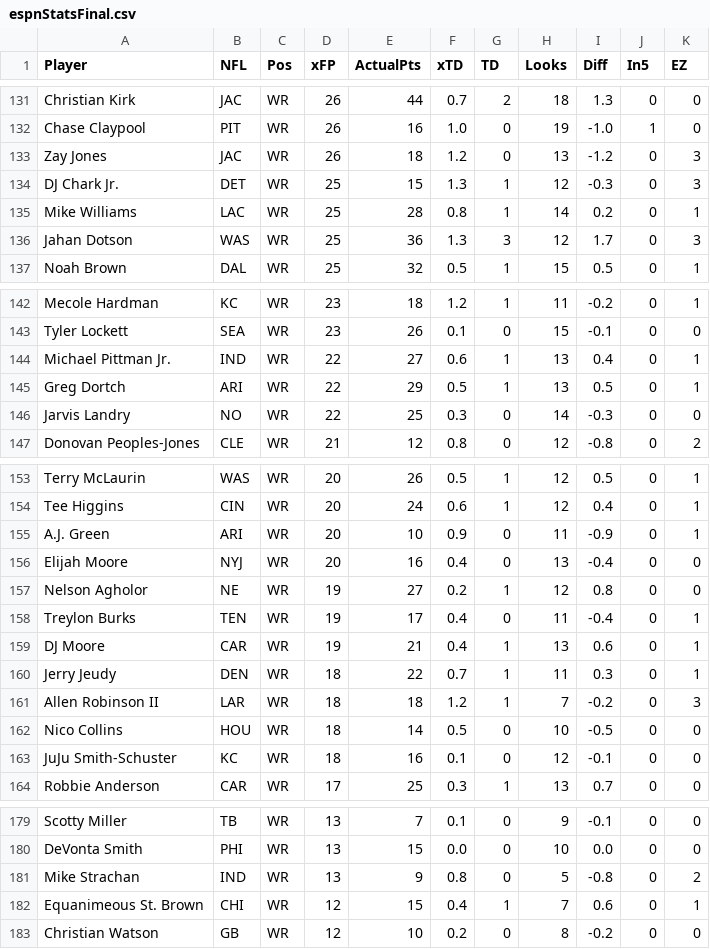
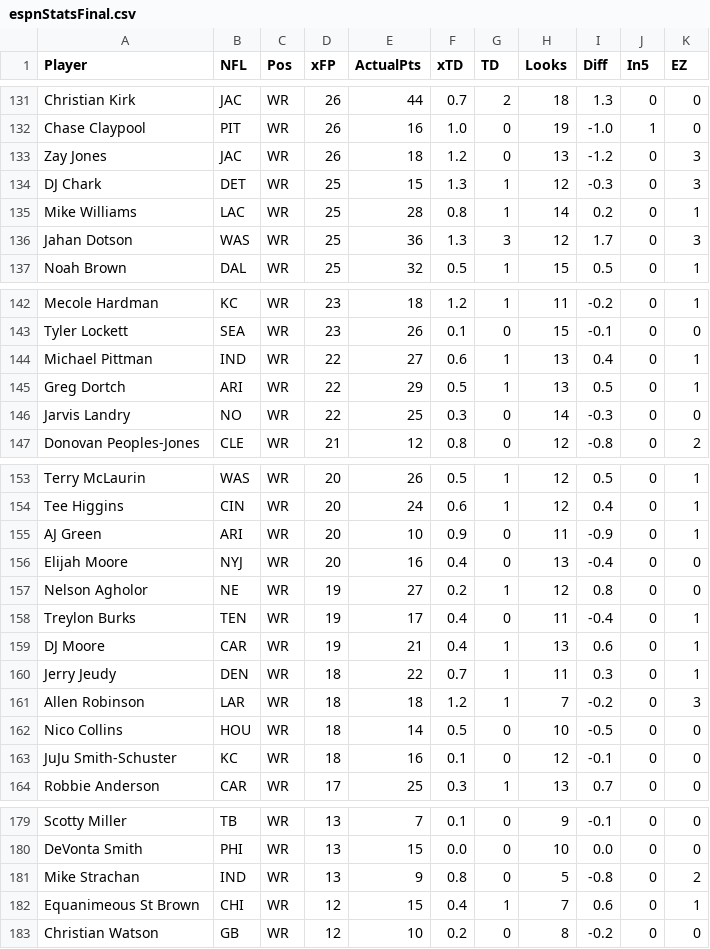
Before and after one commit to rmaxsm/TRUFFLEdash, a CSV file: dre/ESPN/espnStatsFinal.csv, drawn as a sheet; only a part is shown, gaps mark what is left out; the diff covers the shown part only.

```diff
--- a/dre/ESPN/espnStatsFinal.csv
+++ b/dre/ESPN/espnStatsFinal.csv
@@ -133,3 +133,3 @@ Chase Claypool,PIT,WR,26,16,1.0,0,19,-1.0,1,0
 Zay Jones,JAC,WR,26,18,1.2,0,13,-1.2,0,3
-DJ Chark Jr.,DET,WR,25,15,1.3,1,12,-0.3,0,3
+DJ Chark,DET,WR,25,15,1.3,1,12,-0.3,0,3
 Mike Williams,LAC,WR,25,28,0.8,1,14,0.2,0,1
@@ -143,3 +143,3 @@ Mecole Hardman,KC,WR,23,18,1.2,1,11,-0.2,0,1
 Tyler Lockett,SEA,WR,23,26,0.1,0,15,-0.1,0,0
-Michael Pittman Jr.,IND,WR,22,27,0.6,1,13,0.4,0,1
+Michael Pittman,IND,WR,22,27,0.6,1,13,0.4,0,1
 Greg Dortch,ARI,WR,22,29,0.5,1,13,0.5,0,1
@@ -154,3 +154,3 @@ Terry McLaurin,WAS,WR,20,26,0.5,1,12,0.5,0,1
 Tee Higgins,CIN,WR,20,24,0.6,1,12,0.4,0,1
-A.J. Green,ARI,WR,20,10,0.9,0,11,-0.9,0,1
+AJ Green,ARI,WR,20,10,0.9,0,11,-0.9,0,1
 Elijah Moore,NYJ,WR,20,16,0.4,0,13,-0.4,0,0
@@ -160,3 +160,3 @@ DJ Moore,CAR,WR,19,21,0.4,1,13,0.6,0,1
 Jerry Jeudy,DEN,WR,18,22,0.7,1,11,0.3,0,1
-Allen Robinson II,LAR,WR,18,18,1.2,1,7,-0.2,0,3
+Allen Robinson,LAR,WR,18,18,1.2,1,7,-0.2,0,3
 Nico Collins,HOU,WR,18,14,0.5,0,10,-0.5,0,0
@@ -181,3 +181,3 @@ DeVonta Smith,PHI,WR,13,15,0.0,0,10,0.0,0,0
 Mike Strachan,IND,WR,13,9,0.8,0,5,-0.8,0,2
-Equanimeous St. Brown,CHI,WR,12,15,0.4,1,7,0.6,0,1
+Equanimeous St Brown,CHI,WR,12,15,0.4,1,7,0.6,0,1
 Christian Watson,GB,WR,12,10,0.2,0,8,-0.2,0,0
```
Also changed, not shown: 17 edited cells elsewhere in this file, 1 other file.
